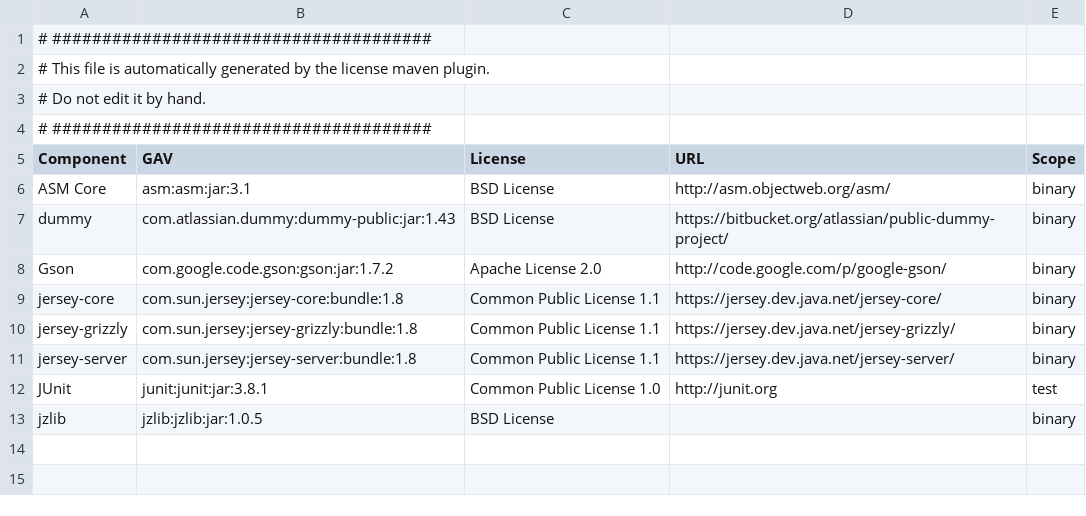
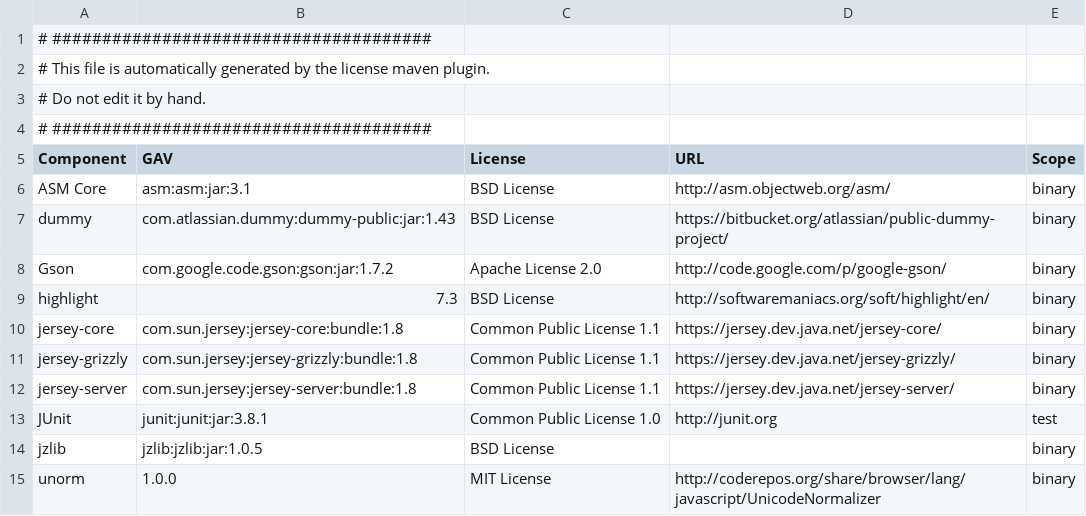
Before and after one commit to Harshitb10/private-dummy-staging-project, a CSV file: third-party-licensing/bom.csv, drawn as a sheet; the diff names each change by its address in the sheet, - before the commit and + after, or states it on an @@ line.

Commit message:
NONE: including javascript dummy dependencies to BOM

```diff
--- a/third-party-licensing/bom.csv
+++ b/third-party-licensing/bom.csv
+row 9: highlight | 7.3 | BSD License | http://softwaremaniacs.org/soft/highlight/en/ | binary
+row 15: unorm | 1.0.0 | MIT License | http://coderepos.org/share/browser/lang/javascript/UnicodeNormalizer | binary
```
Also changed, not shown: 1 other file.
